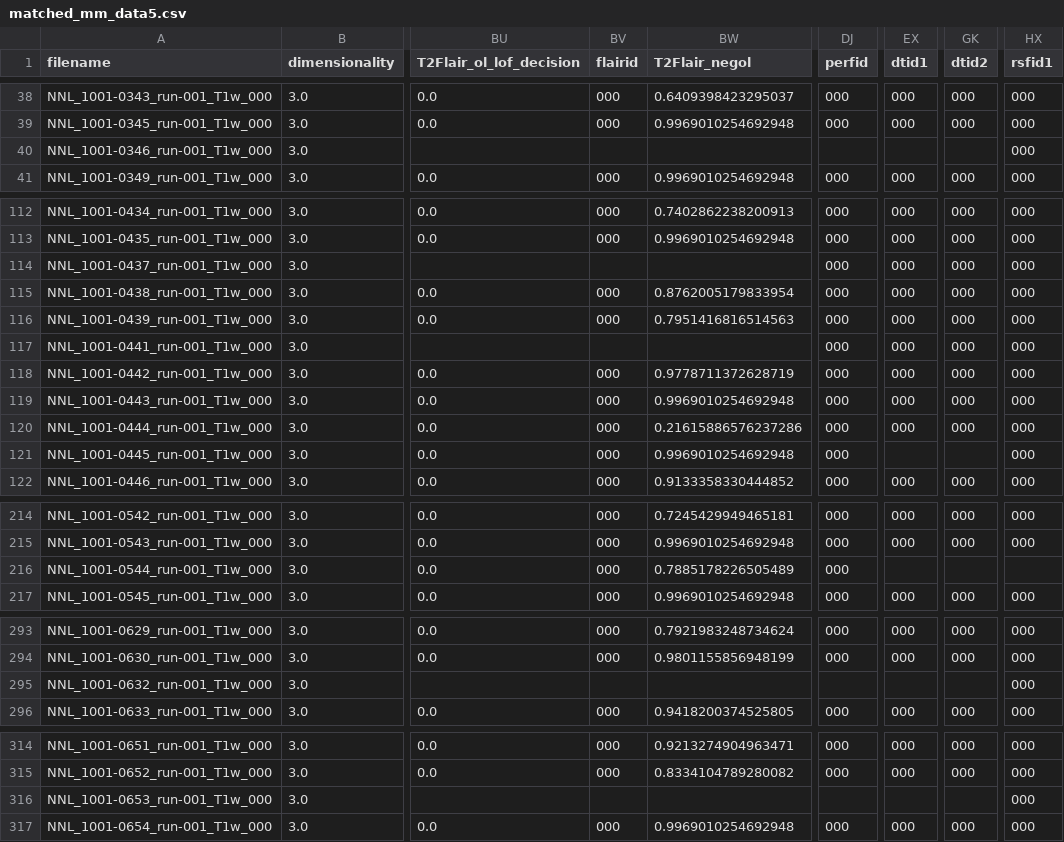
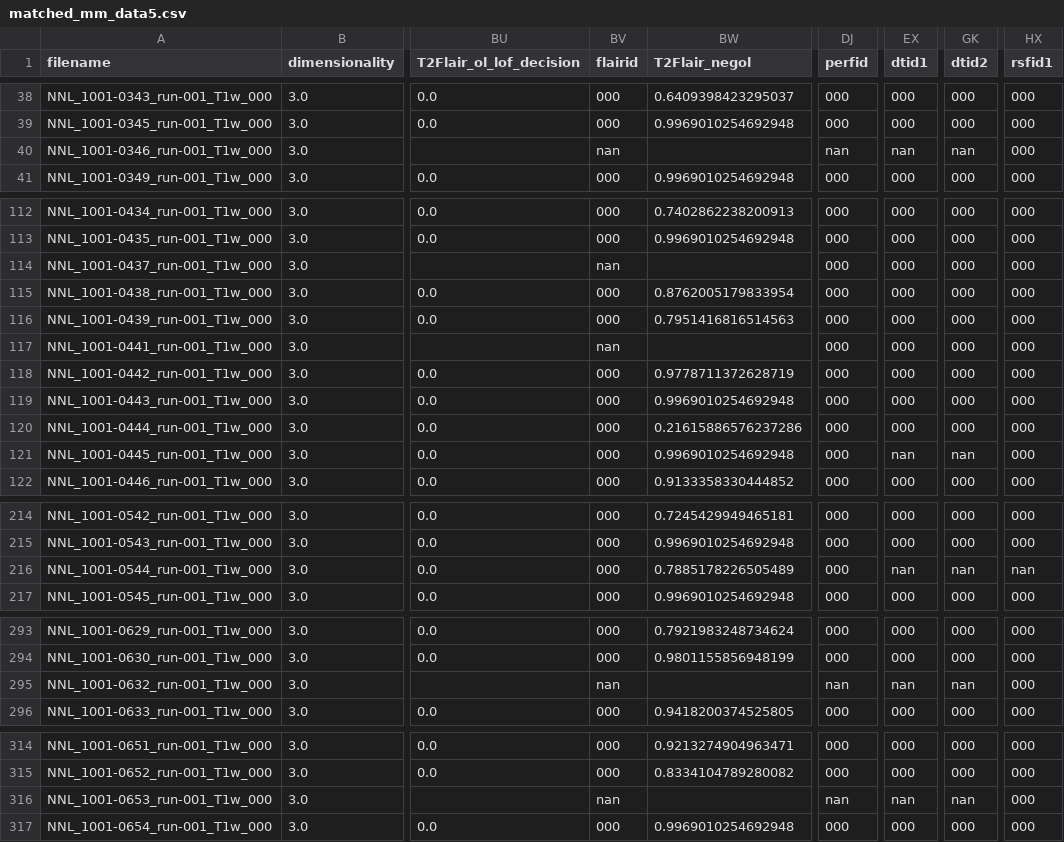
Before and after one commit to stnava/NNL, a CSV file: matched_mm_data5.csv, drawn as a sheet; only a part is shown, gaps mark what is left out; the diff covers the shown part only; the diff names each change by its address in the sheet, - before the commit and + after, or states it on an @@ line.

```diff
--- a/matched_mm_data5.csv
+++ b/matched_mm_data5.csv
-BV40 (flairid): (empty)
+BV40 (flairid): nan
-DJ40 (perfid): (empty)
+DJ40 (perfid): nan
-EX40 (dtid1): (empty)
+EX40 (dtid1): nan
-GK40 (dtid2): (empty)
+GK40 (dtid2): nan
-BV114 (flairid): (empty)
+BV114 (flairid): nan
-BV117 (flairid): (empty)
+BV117 (flairid): nan
-EX121 (dtid1): (empty)
+EX121 (dtid1): nan
-GK121 (dtid2): (empty)
+GK121 (dtid2): nan
-EX216 (dtid1): (empty)
+EX216 (dtid1): nan
-GK216 (dtid2): (empty)
+GK216 (dtid2): nan
-HX216 (rsfid1): (empty)
+HX216 (rsfid1): nan
-BV295 (flairid): (empty)
+BV295 (flairid): nan
-DJ295 (perfid): (empty)
+DJ295 (perfid): nan
-EX295 (dtid1): (empty)
+EX295 (dtid1): nan
-GK295 (dtid2): (empty)
+GK295 (dtid2): nan
-BV316 (flairid): (empty)
+BV316 (flairid): nan
-DJ316 (perfid): (empty)
+DJ316 (perfid): nan
-EX316 (dtid1): (empty)
+EX316 (dtid1): nan
-GK316 (dtid2): (empty)
+GK316 (dtid2): nan
```
Also changed, not shown: 38 edited cells elsewhere in this file, 3 other files.
